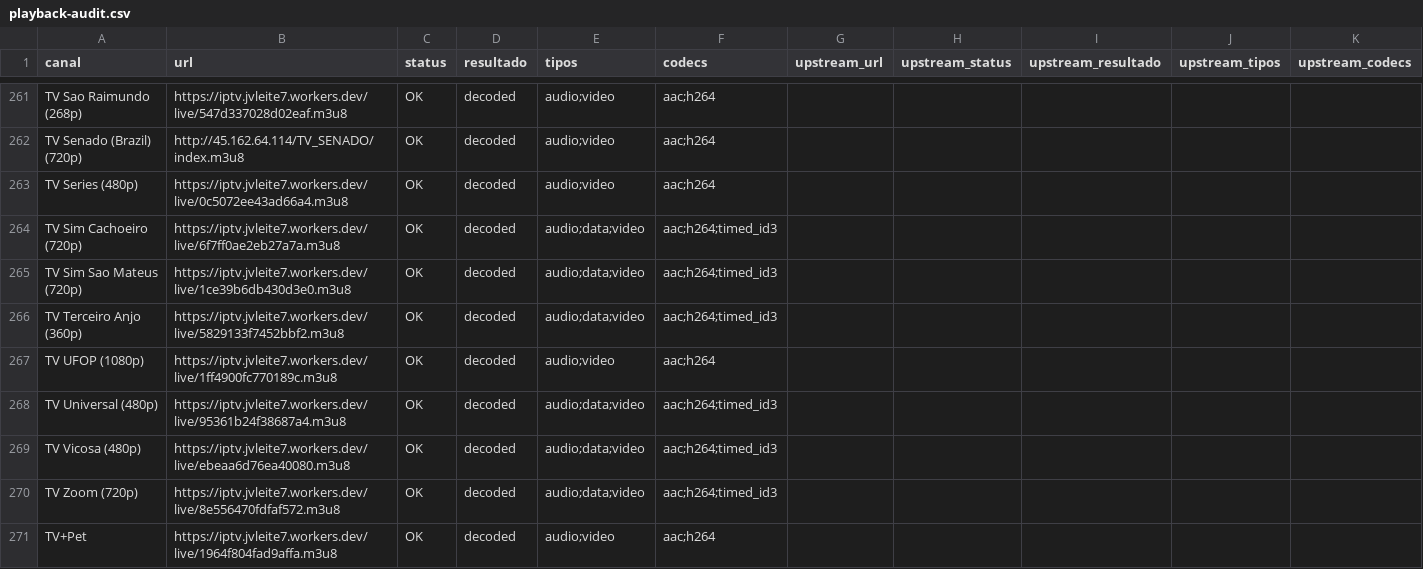
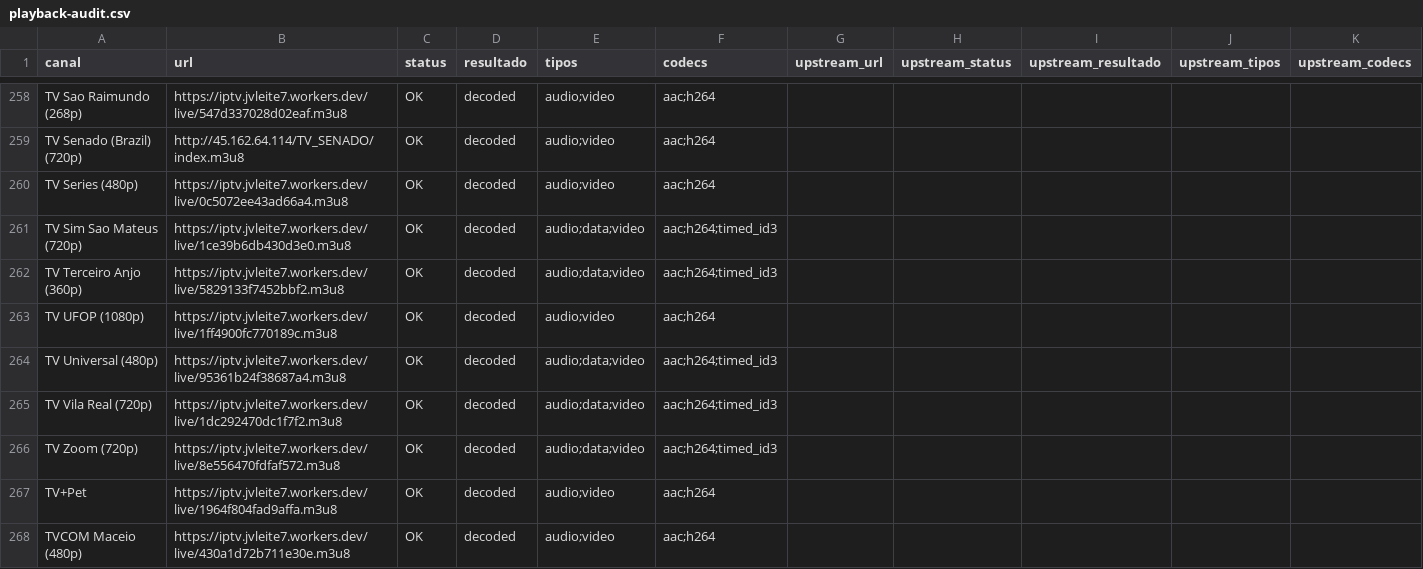
Before and after one commit to feijaum/iptv, a CSV file: playback-audit.csv, drawn as a sheet; only a part is shown, gaps mark what is left out; the shorter side is filled out with more unchanged rows; the diff covers the shown part only.

```diff
--- a/playback-audit.csv
+++ b/playback-audit.csv
@@ -263,3 +260,2 @@ TV Senado (Brazil) (720p),http://45.162.64.114/TV_SENADO/index.m3u8,OK,decoded,a
 TV Series (480p),https://iptv.jvleite7.workers.dev/live/0c5072ee43ad66a4.m3u8,OK,decoded,audio;video,aac;h264,,,,,
-TV Sim Cachoeiro (720p),https://iptv.jvleite7.workers.dev/live/6f7ff0ae2eb27a7a.m3u8,OK,decoded,audio;data;video,aac;h264;timed_id3,,,,,
 TV Sim Sao Mateus (720p),https://iptv.jvleite7.workers.dev/live/1ce39b6db430d3e0.m3u8,OK,decoded,audio;data;video,aac;h264;timed_id3,,,,,
@@ -268,3 +264,3 @@ TV UFOP (1080p),https://iptv.jvleite7.workers.dev/live/1ff4900fc770189c.m3u8,OK,
 TV Universal (480p),https://iptv.jvleite7.workers.dev/live/95361b24f38687a4.m3u8,OK,decoded,audio;data;video,aac;h264;timed_id3,,,,,
-TV Vicosa (480p),https://iptv.jvleite7.workers.dev/live/ebeaa6d76ea40080.m3u8,OK,decoded,audio;data;video,aac;h264;timed_id3,,,,,
+TV Vila Real (720p),https://iptv.jvleite7.workers.dev/live/1dc292470dc1f7f2.m3u8,OK,decoded,audio;data;video,aac;h264;timed_id3,,,,,
 TV Zoom (720p),https://iptv.jvleite7.workers.dev/live/8e556470fdfaf572.m3u8,OK,decoded,audio;data;video,aac;h264;timed_id3,,,,,
```
Also changed, not shown: 9 added rows, 14 removed rows and 51 edited cells elsewhere in this file, epg-status.csv, 3 other files.
